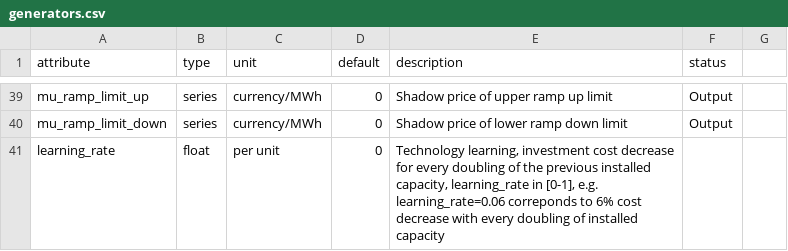
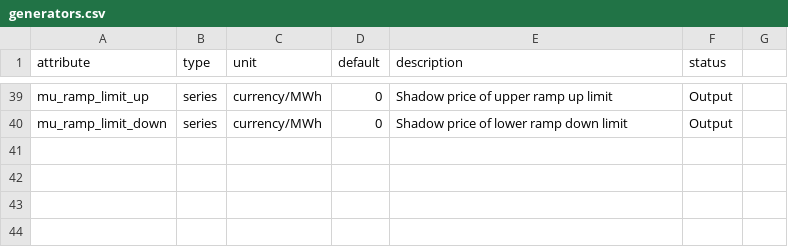
Before and after one commit to lisazeyen/PyPSA, a CSV file: pypsa/component_attrs/generators.csv, drawn as a sheet; only a part is shown, gaps mark what is left out; the diff names each change by its address in the sheet, - before the commit and + after, or states it on an @@ line.

Commit message:
add learning parameters to carriers not generators

```diff
--- a/pypsa/component_attrs/generators.csv
+++ b/pypsa/component_attrs/generators.csv
-row 41: learning_rate | float | per unit | 0 | Technology learning, investment cost decrease for every doubling of the previous installed capacity, learning_rate in [0-1], e.g. learning_rate=0.06 correponds to 6% cost decrease with every doubling of installed capacity
```
Also changed, not shown: 1 other file.
